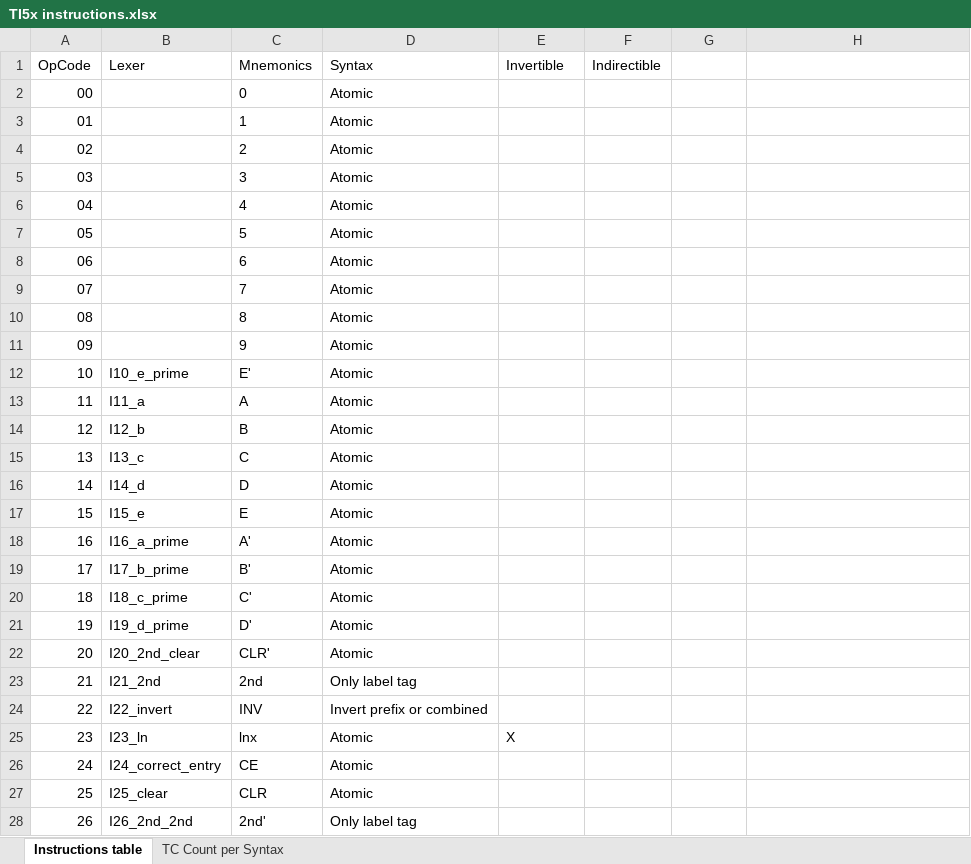
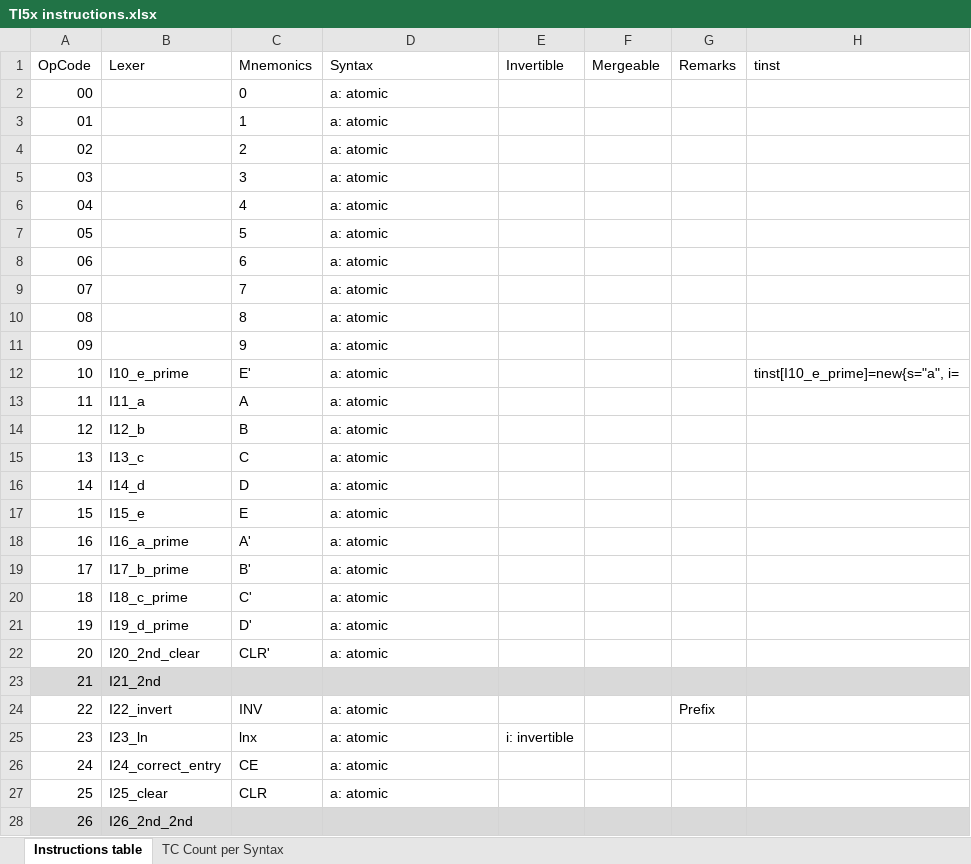
Before and after one commit to FrenchBear/Projects, an Excel workbook: 11_Grammars/Ti Docs/TI5x instructions.xlsx, sheet Instructions table, drawn as a sheet; only a part is shown; values as stored, in another font and other column widths than the file's, no borders; the diff covers the shown part only; the diff names each change by its address in the sheet, - before the commit and + after, or states it on an @@ line.

```diff
--- a/11_Grammars/Ti Docs/TI5x instructions.xlsx (sheet Instructions table)
+++ b/11_Grammars/Ti Docs/TI5x instructions.xlsx (sheet Instructions table)
-F1: Indirectible
+F1: Mergeable
-G1: (empty)
+G1: Remarks
-H1: (empty)
+H1: tinst
-D2:D22 (Syntax): Atomic
+D2:D22 (Syntax): a: atomic
-H12 (tinst): (empty)
+H12 (tinst): tinst[I10_e_prime]=new{s="a", i=
-A23:H23 fill: none
+A23:H23 fill: #D9D9D9
-C23 (Mnemonics): 2nd
+C23 (Mnemonics): (empty)
-D23 (Syntax): Only label tag
+D23 (Syntax): (empty)
-D24 (Syntax): Invert prefix or combined
+D24 (Syntax): a: atomic
-G24 (Remarks): (empty)
+G24 (Remarks): Prefix
-D25:D27 (Syntax): Atomic
+D25:D27 (Syntax): a: atomic
-E25 (Invertible): X
+E25 (Invertible): i: invertible
-A28:H28 fill: none
+A28:H28 fill: #D9D9D9
-C28 (Mnemonics): 2nd'
+C28 (Mnemonics): (empty)
-D28 (Syntax): Only label tag
+D28 (Syntax): (empty)
```
Also changed, not shown: 112 edited cells and cell formats elsewhere in this sheet, 2 other files.
